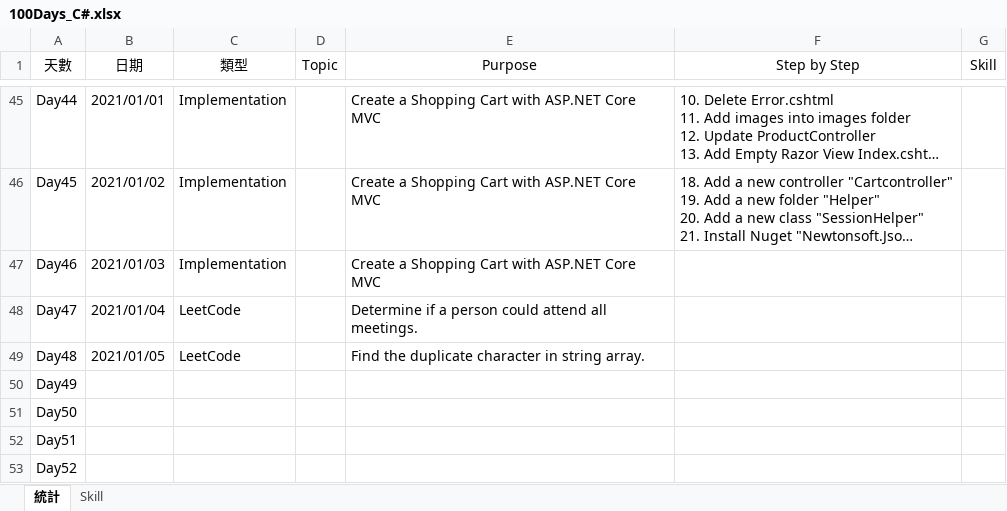
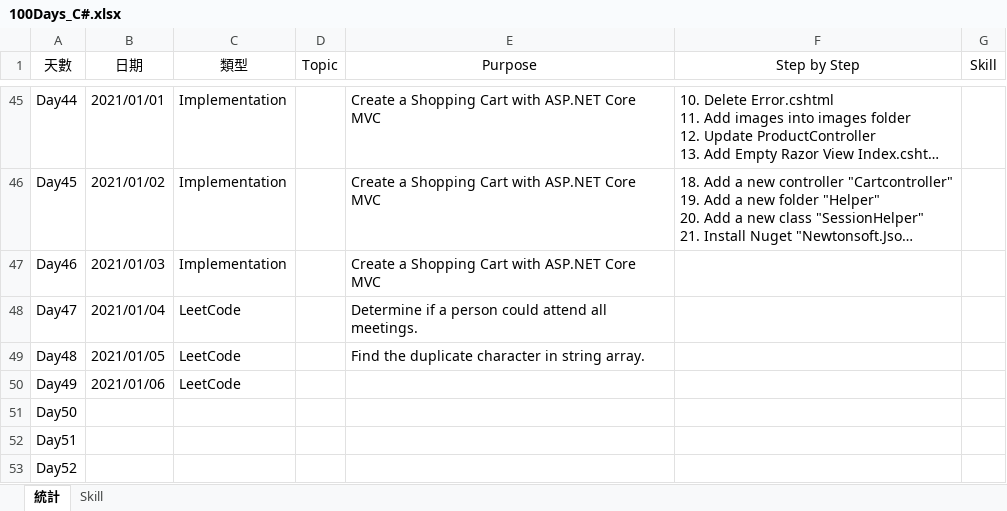
Before and after one commit to FMburger/CSharp-100DaysOfCode, an Excel workbook: 100Days_C#.xlsx, sheet 統計, drawn as a sheet; only a part is shown, gaps mark what is left out; long unchanged cells end in …; values as stored, in another font and other column widths than the file's, no borders; table styles not drawn; the diff names each change by its address in the sheet, - before the commit and + after, or states it on an @@ line.

Commit message:
Day49 [LeetCode-#1122] Relative Sort ArrayRelativeSortArray

```diff
--- a/100Days_C#.xlsx (sheet 統計)
+++ b/100Days_C#.xlsx (sheet 統計)
-B50 (日期): (empty)
+B50 (日期): 2021/01/06
-C50 (類型): (empty)
+C50 (類型): LeetCode
```
Also changed, not shown: 2 other files.
